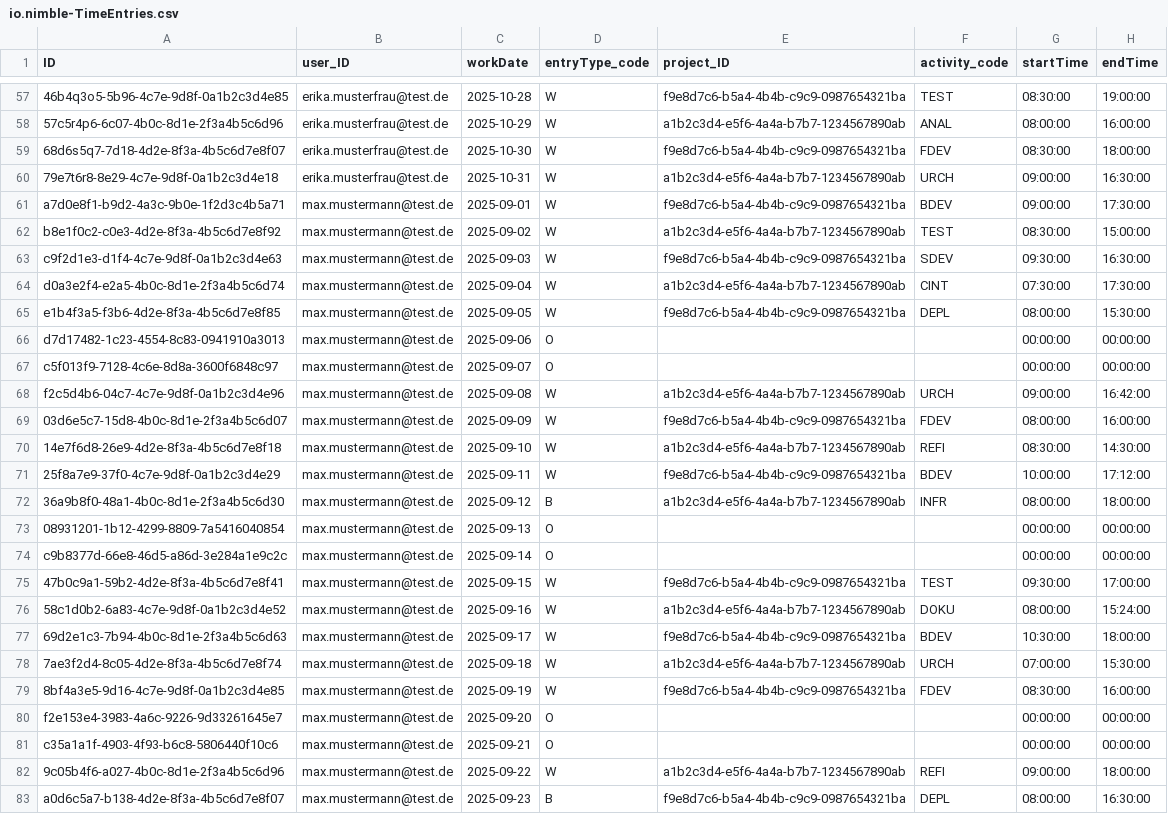
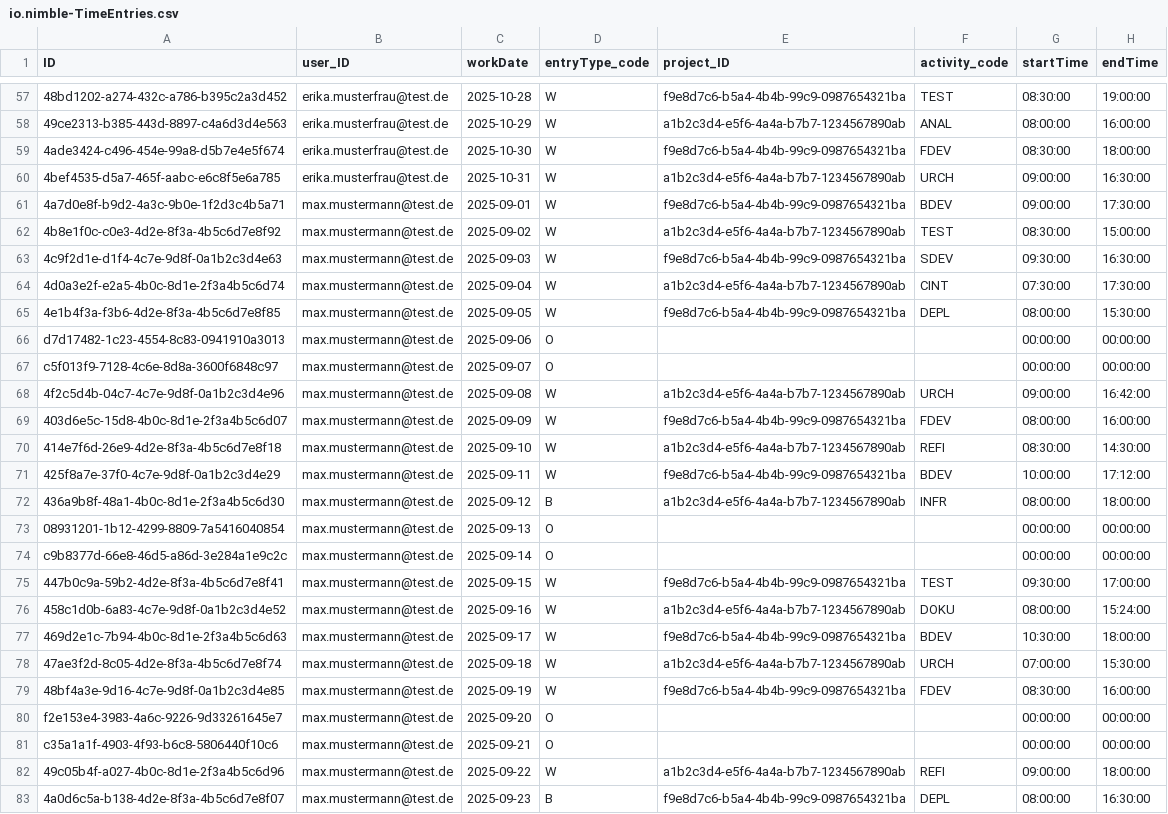
Before and after one commit to nimble-123/cap-fiori-timetracking, a CSV file: db/data/io.nimble-TimeEntries.csv, drawn as a sheet; only a part is shown, gaps mark what is left out; the diff covers the shown part only; the diff names each change by its address in the sheet, - before the commit and + after, or states it on an @@ line.

```diff
--- a/db/data/io.nimble-TimeEntries.csv
+++ b/db/data/io.nimble-TimeEntries.csv
-A57 (ID): 46b4q3o5-5b96-4c7e-9d8f-0a1b2c3d4e85
+A57 (ID): 48bd1202-a274-432c-a786-b395c2a3d452
-E57 (project_ID): f9e8d7c6-b5a4-4b4b-c9c9-0987654321ba
+E57 (project_ID): f9e8d7c6-b5a4-4b4b-99c9-0987654321ba
-A58 (ID): 57c5r4p6-6c07-4b0c-8d1e-2f3a4b5c6d96
+A58 (ID): 49ce2313-b385-443d-8897-c4a6d3d4e563
-A59 (ID): 68d6s5q7-7d18-4d2e-8f3a-4b5c6d7e8f07
+A59 (ID): 4ade3424-c496-454e-99a8-d5b7e4e5f674
-E59 (project_ID): f9e8d7c6-b5a4-4b4b-c9c9-0987654321ba
+E59 (project_ID): f9e8d7c6-b5a4-4b4b-99c9-0987654321ba
-A60 (ID): 79e7t6r8-8e29-4c7e-9d8f-0a1b2c3d4e18
+A60 (ID): 4bef4535-d5a7-465f-aabc-e6c8f5e6a785
-A61 (ID): a7d0e8f1-b9d2-4a3c-9b0e-1f2d3c4b5a71
+A61 (ID): 4a7d0e8f-b9d2-4a3c-9b0e-1f2d3c4b5a71
-E61 (project_ID): f9e8d7c6-b5a4-4b4b-c9c9-0987654321ba
+E61 (project_ID): f9e8d7c6-b5a4-4b4b-99c9-0987654321ba
-A62 (ID): b8e1f0c2-c0e3-4d2e-8f3a-4b5c6d7e8f92
+A62 (ID): 4b8e1f0c-c0e3-4d2e-8f3a-4b5c6d7e8f92
-A63 (ID): c9f2d1e3-d1f4-4c7e-9d8f-0a1b2c3d4e63
+A63 (ID): 4c9f2d1e-d1f4-4c7e-9d8f-0a1b2c3d4e63
-E63 (project_ID): f9e8d7c6-b5a4-4b4b-c9c9-0987654321ba
+E63 (project_ID): f9e8d7c6-b5a4-4b4b-99c9-0987654321ba
-A64 (ID): d0a3e2f4-e2a5-4b0c-8d1e-2f3a4b5c6d74
+A64 (ID): 4d0a3e2f-e2a5-4b0c-8d1e-2f3a4b5c6d74
-A65 (ID): e1b4f3a5-f3b6-4d2e-8f3a-4b5c6d7e8f85
+A65 (ID): 4e1b4f3a-f3b6-4d2e-8f3a-4b5c6d7e8f85
-E65 (project_ID): f9e8d7c6-b5a4-4b4b-c9c9-0987654321ba
+E65 (project_ID): f9e8d7c6-b5a4-4b4b-99c9-0987654321ba
-A68 (ID): f2c5d4b6-04c7-4c7e-9d8f-0a1b2c3d4e96
+A68 (ID): 4f2c5d4b-04c7-4c7e-9d8f-0a1b2c3d4e96
-A69 (ID): 03d6e5c7-15d8-4b0c-8d1e-2f3a4b5c6d07
+A69 (ID): 403d6e5c-15d8-4b0c-8d1e-2f3a4b5c6d07
-E69 (project_ID): f9e8d7c6-b5a4-4b4b-c9c9-0987654321ba
+E69 (project_ID): f9e8d7c6-b5a4-4b4b-99c9-0987654321ba
-A70 (ID): 14e7f6d8-26e9-4d2e-8f3a-4b5c6d7e8f18
+A70 (ID): 414e7f6d-26e9-4d2e-8f3a-4b5c6d7e8f18
-A71 (ID): 25f8a7e9-37f0-4c7e-9d8f-0a1b2c3d4e29
+A71 (ID): 425f8a7e-37f0-4c7e-9d8f-0a1b2c3d4e29
-E71 (project_ID): f9e8d7c6-b5a4-4b4b-c9c9-0987654321ba
+E71 (project_ID): f9e8d7c6-b5a4-4b4b-99c9-0987654321ba
-A72 (ID): 36a9b8f0-48a1-4b0c-8d1e-2f3a4b5c6d30
+A72 (ID): 436a9b8f-48a1-4b0c-8d1e-2f3a4b5c6d30
-A75 (ID): 47b0c9a1-59b2-4d2e-8f3a-4b5c6d7e8f41
+A75 (ID): 447b0c9a-59b2-4d2e-8f3a-4b5c6d7e8f41
-E75 (project_ID): f9e8d7c6-b5a4-4b4b-c9c9-0987654321ba
+E75 (project_ID): f9e8d7c6-b5a4-4b4b-99c9-0987654321ba
-A76 (ID): 58c1d0b2-6a83-4c7e-9d8f-0a1b2c3d4e52
+A76 (ID): 458c1d0b-6a83-4c7e-9d8f-0a1b2c3d4e52
-A77 (ID): 69d2e1c3-7b94-4b0c-8d1e-2f3a4b5c6d63
+A77 (ID): 469d2e1c-7b94-4b0c-8d1e-2f3a4b5c6d63
-E77 (project_ID): f9e8d7c6-b5a4-4b4b-c9c9-0987654321ba
+E77 (project_ID): f9e8d7c6-b5a4-4b4b-99c9-0987654321ba
-A78 (ID): 7ae3f2d4-8c05-4d2e-8f3a-4b5c6d7e8f74
+A78 (ID): 47ae3f2d-8c05-4d2e-8f3a-4b5c6d7e8f74
-A79 (ID): 8bf4a3e5-9d16-4c7e-9d8f-0a1b2c3d4e85
+A79 (ID): 48bf4a3e-9d16-4c7e-9d8f-0a1b2c3d4e85
-E79 (project_ID): f9e8d7c6-b5a4-4b4b-c9c9-0987654321ba
+E79 (project_ID): f9e8d7c6-b5a4-4b4b-99c9-0987654321ba
-A82 (ID): 9c05b4f6-a027-4b0c-8d1e-2f3a4b5c6d96
+A82 (ID): 49c05b4f-a027-4b0c-8d1e-2f3a4b5c6d96
-A83 (ID): a0d6c5a7-b138-4d2e-8f3a-4b5c6d7e8f07
+A83 (ID): 4a0d6c5a-b138-4d2e-8f3a-4b5c6d7e8f07
-E83 (project_ID): f9e8d7c6-b5a4-4b4b-c9c9-0987654321ba
+E83 (project_ID): f9e8d7c6-b5a4-4b4b-99c9-0987654321ba
```
Also changed, not shown: 96 edited cells elsewhere in this file, db/data/io.nimble-TimeEntries.attachments.csv, 3 other files.
